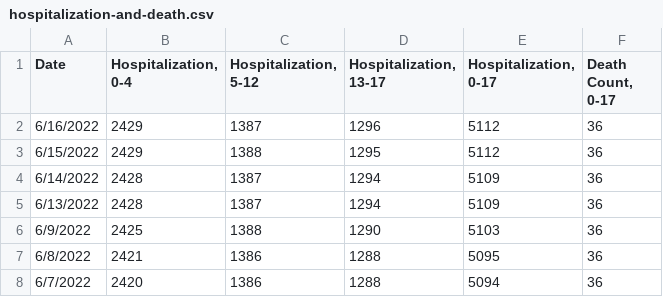
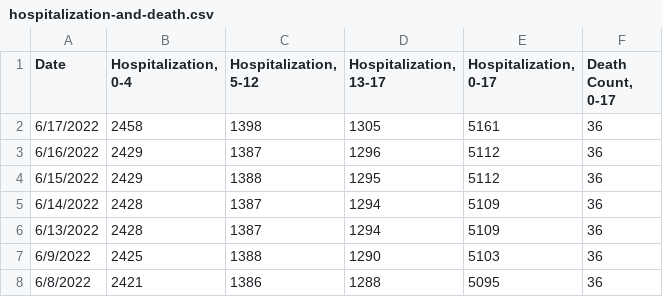
Before and after one commit to pressnyc/coronavirus-data, a CSV file: pressnyc/csv/hospitalization-and-death.csv, drawn as a sheet; only a part is shown; the shorter side is filled out with more unchanged rows.

```diff
--- a/pressnyc/csv/hospitalization-and-death.csv
+++ b/pressnyc/csv/hospitalization-and-death.csv
@@ -1,2 +1,3 @@
 Date,"Hospitalization, 0-4","Hospitalization, 5-12","Hospitalization, 13-17","Hospitalization, 0-17","Death Count, 0-17"
+6/17/2022,2458,1398,1305,5161,36
 6/16/2022,2429,1387,1296,5112,36
```
Also changed, not shown: pressnyc/csv/hospitalization-and-death-daily.csv.
